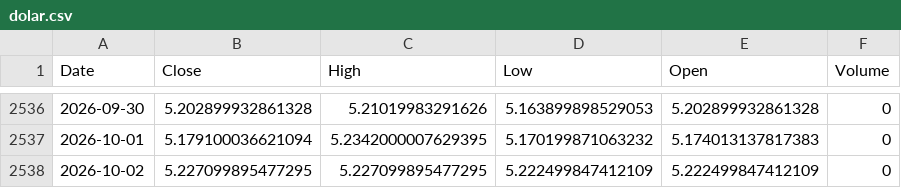
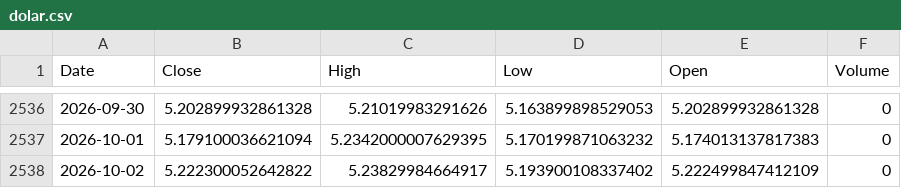
Before and after one commit to leponodobrasil/cotacao-dolar, a CSV file: dolar.csv, drawn as a sheet; only a part is shown, gaps mark what is left out.

```diff
--- a/dolar.csv
+++ b/dolar.csv
@@ -2537,2 +2537,2 @@ Date,Close,High,Low,Open,Volume
 2026-10-01,5.179100036621094,5.2342000007629395,5.170199871063232,5.174013137817383,0
-2026-10-02,5.227099895477295,5.227099895477295,5.222499847412109,5.222499847412109,0
+2026-10-02,5.222300052642822,5.23829984664917,5.193900108337402,5.222499847412109,0
```
